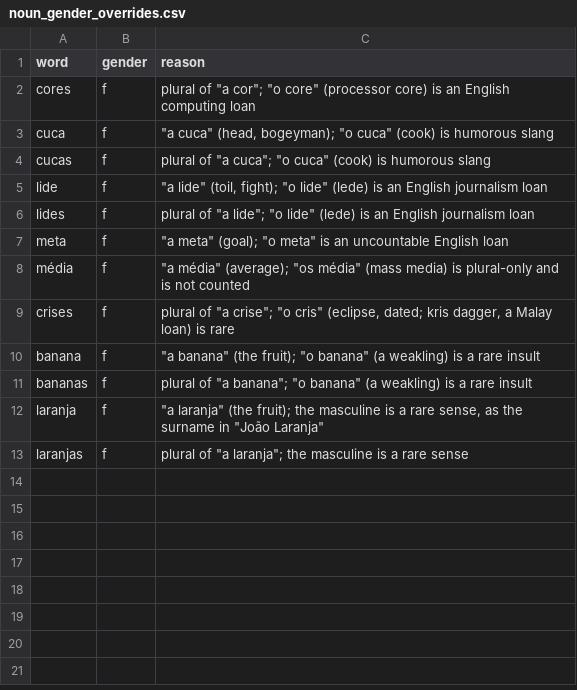
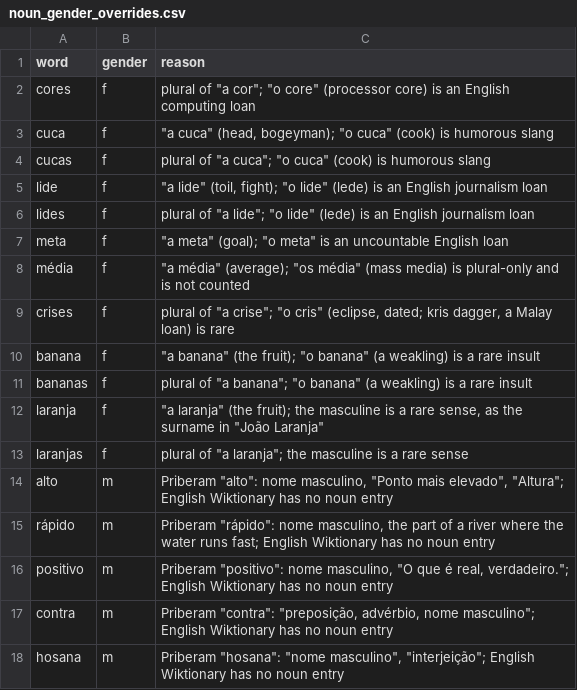
Before and after one commit to TigreGotico/tugalex, a CSV file: scripts/noun_gender_overrides.csv, drawn as a sheet.

```diff
--- a/scripts/noun_gender_overrides.csv
+++ b/scripts/noun_gender_overrides.csv
@@ -13 +13,6 @@ laranja,f,"""a laranja"" (the fruit); the masculine is a rare sense, as the surn
 laranjas,f,"plural of ""a laranja""; the masculine is a rare sense"
+alto,m,"Priberam ""alto"": nome masculino, ""Ponto mais elevado"", ""Altura""; English Wiktionary has no noun entry"
+rápido,m,"Priberam ""rápido"": nome masculino, the part of a river where the water runs fast; English Wiktionary has no noun entry"
+positivo,m,"Priberam ""positivo"": nome masculino, ""O que é real, verdadeiro.""; English Wiktionary has no noun entry"
+contra,m,"Priberam ""contra"": ""preposição, advérbio, nome masculino""; English Wiktionary has no noun entry"
+hosana,m,"Priberam ""hosana"": ""nome masculino"", ""interjeição""; English Wiktionary has no noun entry"
```
Also changed, not shown: 7 other files.
